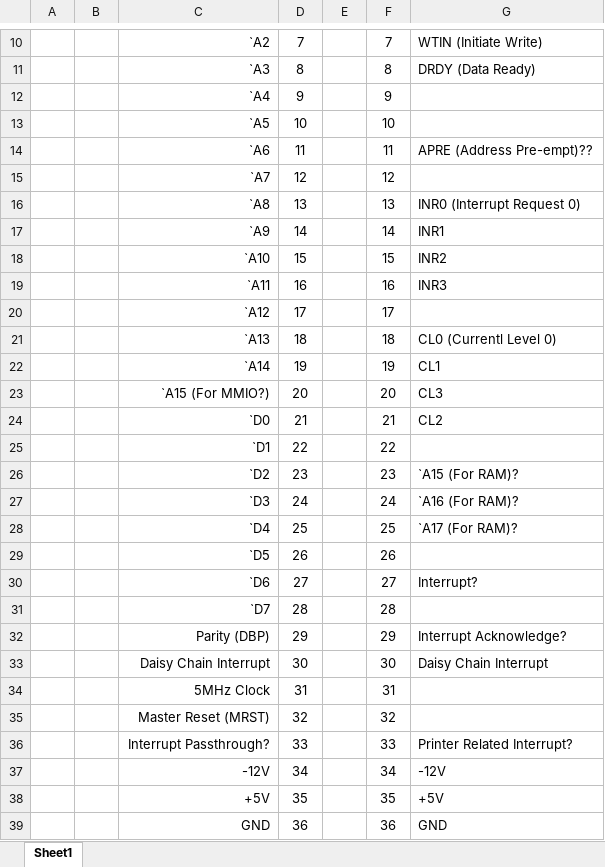
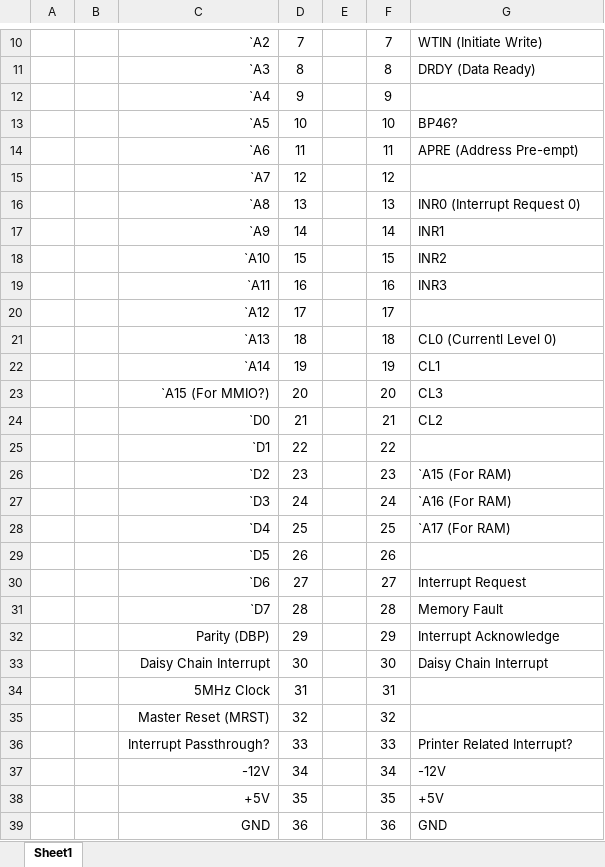
Before and after one commit to Nakazoto/CenturionComputer, an Excel workbook: Computer/CardEdgeConnectorPinout.xlsx, sheet Sheet1, drawn as a sheet; only a part is shown, gaps mark what is left out; values as stored, in another font and other column widths than the file's, no borders; the diff names each change by its address in the sheet, - before the commit and + after, or states it on an @@ line.

```diff
--- a/Computer/CardEdgeConnectorPinout.xlsx (sheet Sheet1)
+++ b/Computer/CardEdgeConnectorPinout.xlsx (sheet Sheet1)
-G13: (empty)
+G13: BP46?
-G14: APRE (Address Pre-empt)??
+G14: APRE (Address Pre-empt)
-G26: `A15 (For RAM)?
+G26: `A15 (For RAM)
-G27: `A16 (For RAM)?
+G27: `A16 (For RAM)
-G28: `A17 (For RAM)?
+G28: `A17 (For RAM)
-G30: Interrupt?
+G30: Interrupt Request
-G31: (empty)
+G31: Memory Fault
-G32: Interrupt Acknowledge?
+G32: Interrupt Acknowledge
```
Also changed, not shown: 9 other files.
